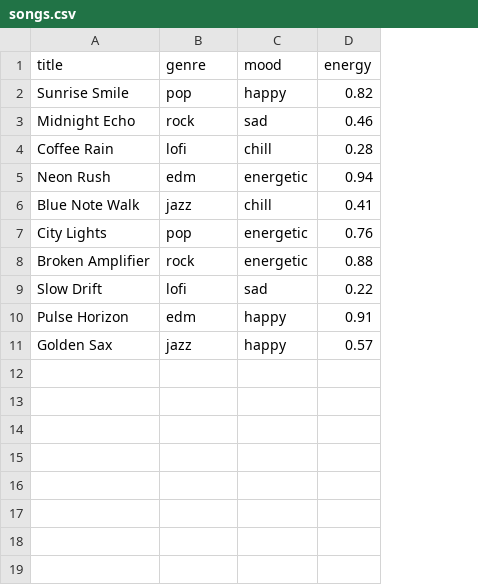
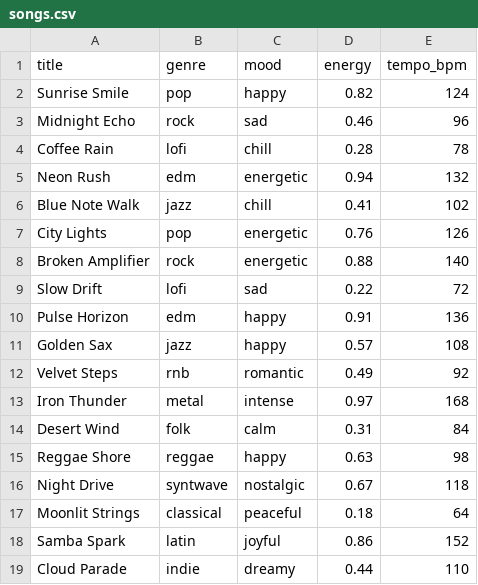
Before and after one commit to dhimysoft/ai110-module3-music-recommender, a CSV file: music-recommender/data/songs.csv, drawn as a sheet; the diff names each change by its address in the sheet, - before the commit and + after, or states it on an @@ line.

Commit message:
Complete full music recommender project phases with evaluation, model card, and reflection

```diff
--- a/music-recommender/data/songs.csv
+++ b/music-recommender/data/songs.csv
+column E (tempo_bpm), rows 2-11: 124 | 96 | 78 | 132 | 102 | 126 | 140 | 72 | 136 | 108
+row 12: Velvet Steps | rnb | romantic | 0.49 | 92
+row 13: Iron Thunder | metal | intense | 0.97 | 168
+row 14: Desert Wind | folk | calm | 0.31 | 84
+row 15: Reggae Shore | reggae | happy | 0.63 | 98
+row 16: Night Drive | syntwave | nostalgic | 0.67 | 118
+row 17: Moonlit Strings | classical | peaceful | 0.18 | 64
+row 18: Samba Spark | latin | joyful | 0.86 | 152
+row 19: Cloud Parade | indie | dreamy | 0.44 | 110
```
Also changed, not shown: 13 other files.
